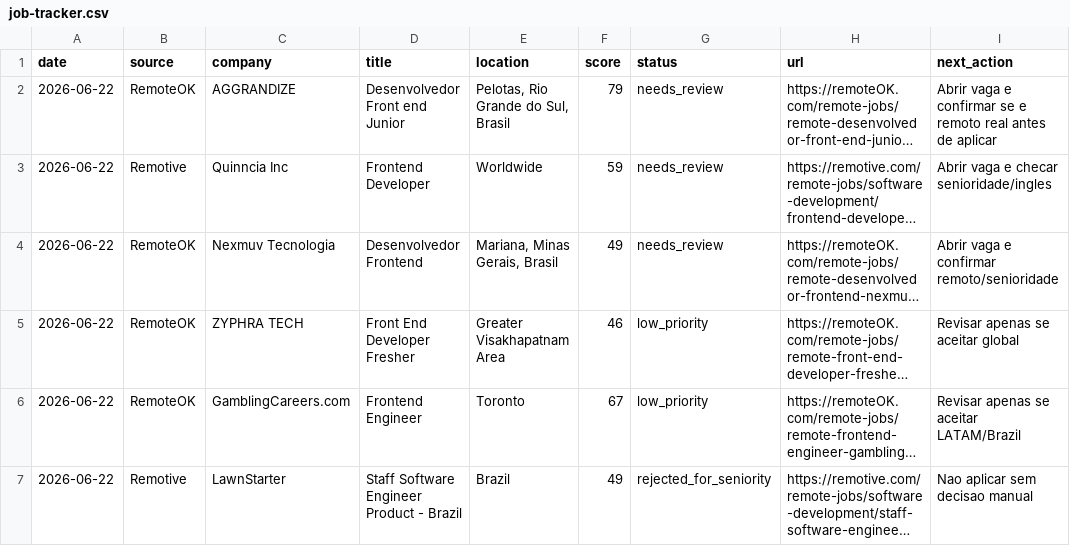
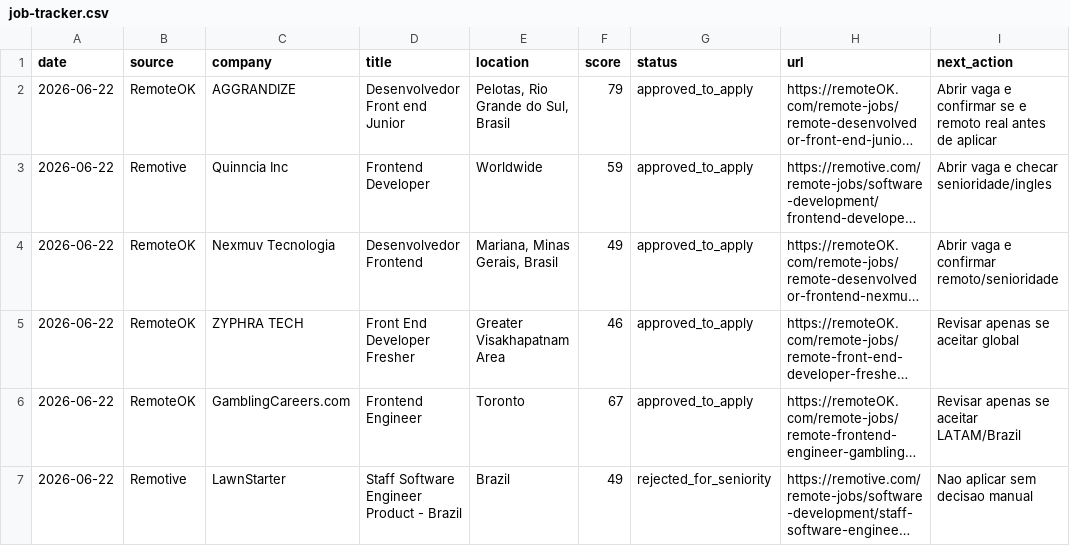
Before and after one commit to RafaelAndradeVitorio/about-me, a CSV file: career/job-tracker.csv, drawn as a sheet; only a part is shown; long unchanged cells end in …; the diff names each change by its address in the sheet, - before the commit and + after, or states it on an @@ line.

Commit message:
Change job statuses to approved for multiple entries
Updated job application statuses from 'needs_review' to 'approved_to_apply' for several positions.

```diff
--- a/career/job-tracker.csv
+++ b/career/job-tracker.csv
-G2:G4 (status): needs_review
+G2:G4 (status): approved_to_apply
-G5:G6 (status): low_priority
+G5:G6 (status): approved_to_apply
```
